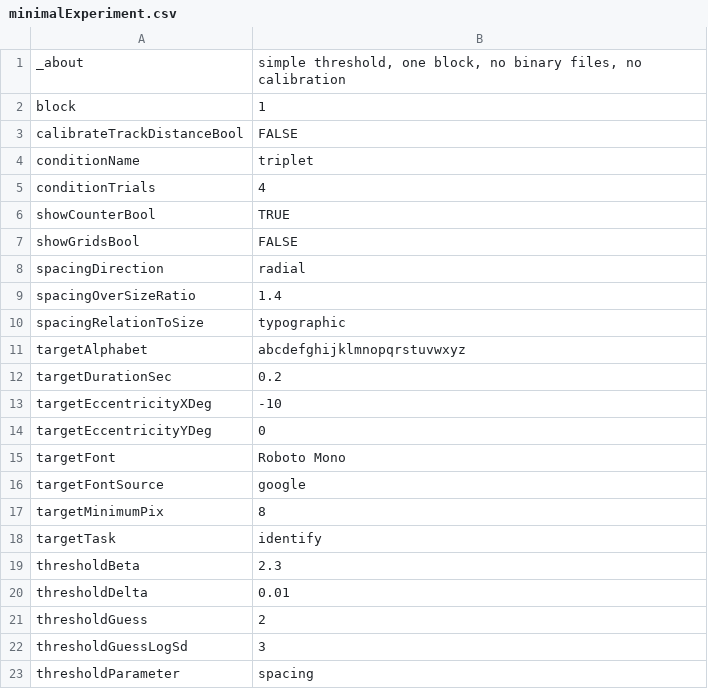
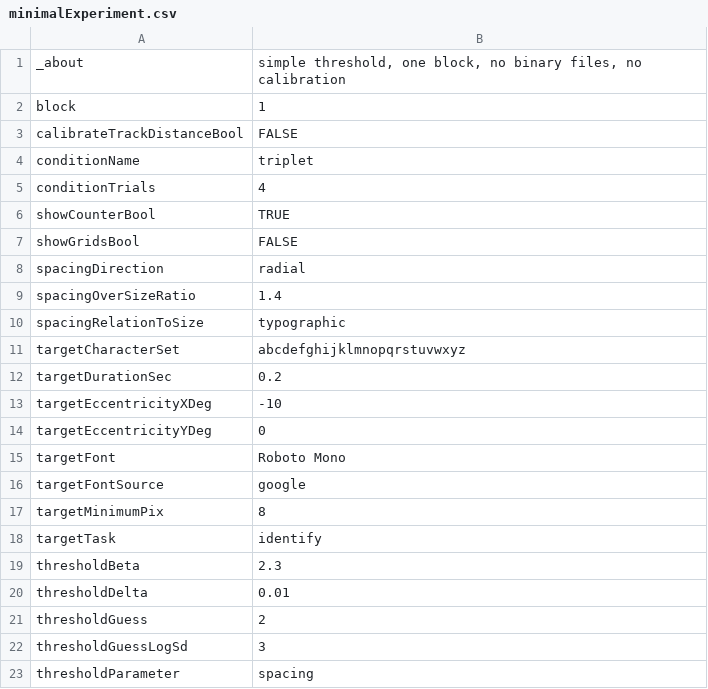
Before and after one commit to EasyEyes/threshold, a CSV file: examples/tables/minimalExperiment.csv, drawn as a sheet.

Commit message:
Swap the term 'alphabet' for 'characterSet'

```diff
--- a/examples/tables/minimalExperiment.csv
+++ b/examples/tables/minimalExperiment.csv
@@ -10,3 +10,3 @@ spacingOverSizeRatio,1.4
 spacingRelationToSize,typographic
-targetAlphabet,abcdefghijklmnopqrstuvwxyz
+targetCharacterSet,abcdefghijklmnopqrstuvwxyz
 targetDurationSec,0.2
```
Also changed, not shown: 8 other files.
